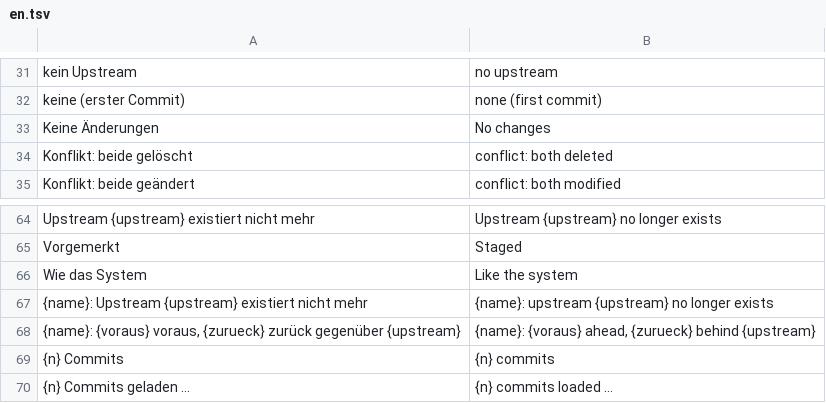
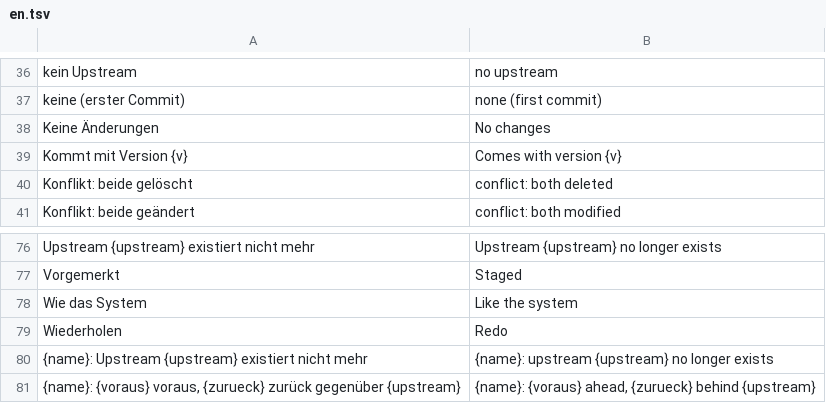
Before and after one commit to ONEFOLD-LABS/GitCraft, a TSV file: crates/ui/i18n/en.tsv, drawn as a sheet; only a part is shown, gaps mark what is left out; the shorter side is filled out with more unchanged rows; the diff covers the shown part only.

```diff
--- a/crates/ui/i18n/en.tsv
+++ b/crates/ui/i18n/en.tsv
@@ -33,2 +38,3 @@ keine (erster Commit)	none (first commit)
 Keine Änderungen	No changes
+Kommt mit Version {v}	Comes with version {v}
 Konflikt: beide gelöscht	conflict: both deleted
@@ -66,2 +78,3 @@ Vorgemerkt	Staged
 Wie das System	Like the system
+Wiederholen	Redo
 {name}: Upstream {upstream} existiert nicht mehr	{name}: upstream {upstream} no longer exists
```
Also changed, not shown: 11 added rows elsewhere in this file, 5 other files.
